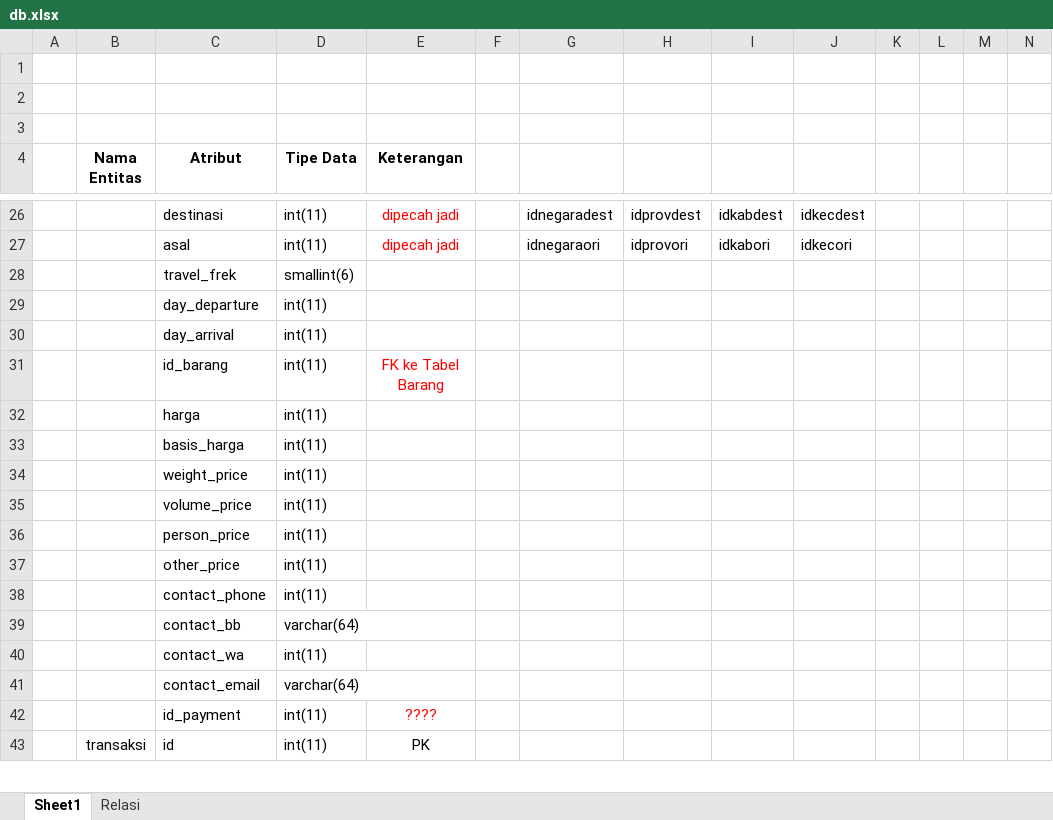
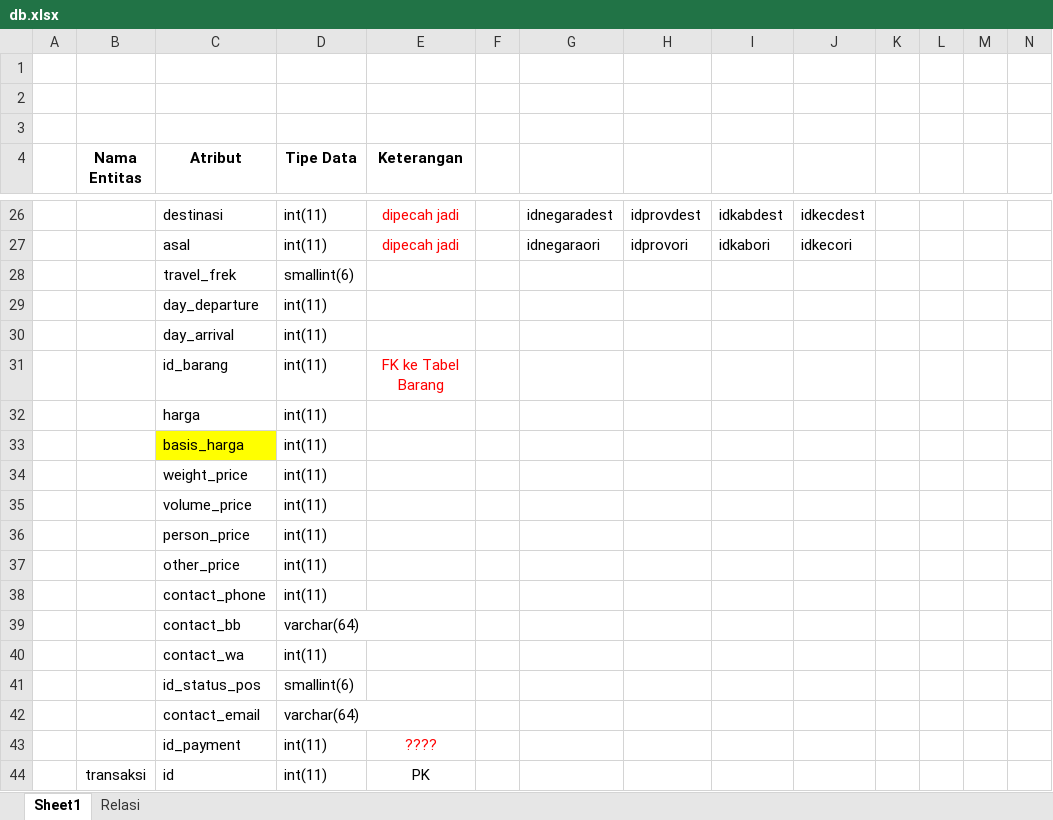
Before and after one commit to haydiru/TM, an Excel workbook: db.xlsx, sheet Sheet1, drawn as a sheet; only a part is shown, gaps mark what is left out; values as stored, in another font and other column widths than the file's, no borders; charts and pictures not drawn; the diff names each change by its address in the sheet, - before the commit and + after, or states it on an @@ line.

```diff
--- a/db.xlsx (sheet Sheet1)
+++ b/db.xlsx (sheet Sheet1)
-C33 fill: none
+C33 fill: #FFFF00
+row 41:  |  | id_status_pos | smallint(6)
```
Also changed, not shown: charts or pictures, 1 other file.
